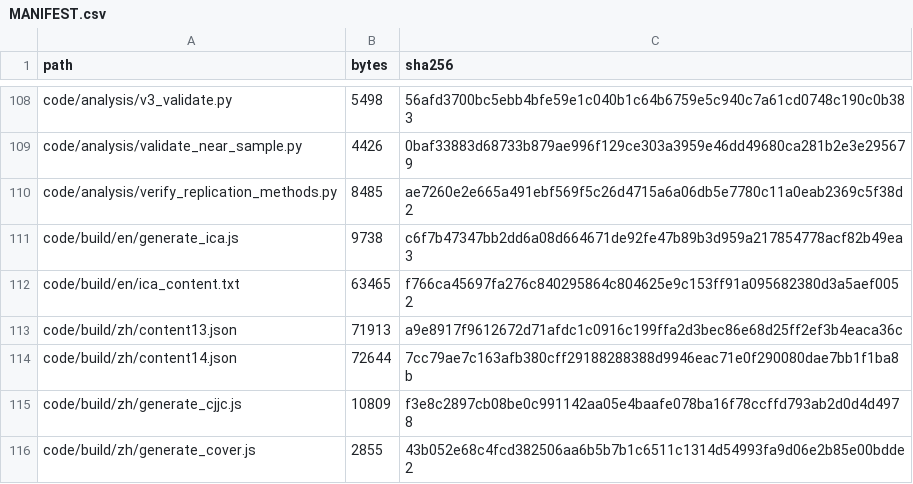
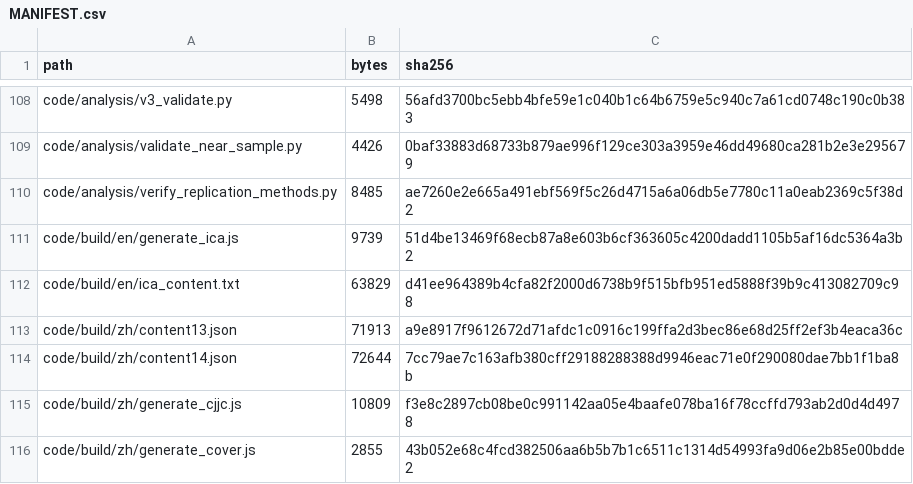
Before and after one commit to newnju/from-stars-to-pr-replication, a CSV file: MANIFEST.csv, drawn as a sheet; only a part is shown, gaps mark what is left out.

Commit message:
Replication package v1.0: per-link validity boundaries in the Agent Skill diffusion chain
- code: 105 analysis scripts + docx generators (NCR & CJJC styles)
- data: 341-repo panel metadata, 24,854-repo census frame, 75 result files
- figures: 4 journal figures (300 dpi, grayscale-safe)
- docs: pipeline notes, data-source inventory
- MANIFEST.csv / zenodo_MANIFEST.csv: SHA-256 for all files

Corresponds to manuscript v5 (2026-10-31).

```diff
--- a/MANIFEST.csv
+++ b/MANIFEST.csv
@@ -110,4 +110,4 @@ code/analysis/validate_near_sample.py,4426,0baf33883d68733b879ae996f129ce303a395
 code/analysis/verify_replication_methods.py,8485,ae7260e2e665a491ebf569f5c26d4715a6a06db5e7780c11a0eab2369c5f38d2
-code/build/en/generate_ica.js,9738,c6f7b47347bb2dd6a08d664671de92fe47b89b3d959a217854778acf82b49ea3
-code/build/en/ica_content.txt,63465,f766ca45697fa276c840295864c804625e9c153ff91a095682380d3a5aef0052
+code/build/en/generate_ica.js,9739,51d4be13469f68ecb87a8e603b6cf363605c4200dadd1105b5af16dc5364a3b2
+code/build/en/ica_content.txt,63829,d41ee964389b4cfa82f2000d6738b9f515bfb951ed5888f39b9c413082709c98
 code/build/zh/content13.json,71913,a9e8917f9612672d71afdc1c0916c199ffa2d3bec86e68d25ff2ef3b4eaca36c
```
Also changed, not shown: 2 other files.
